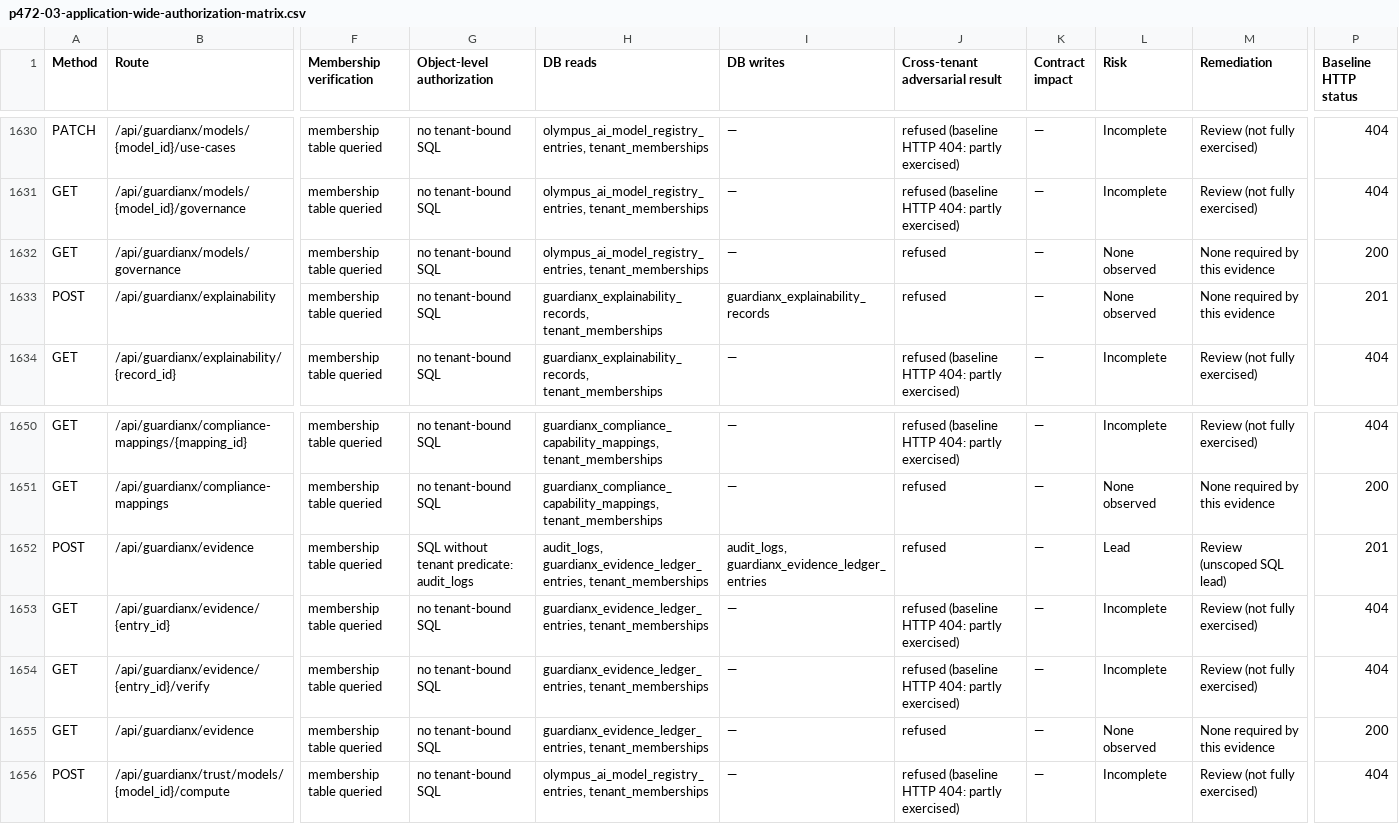
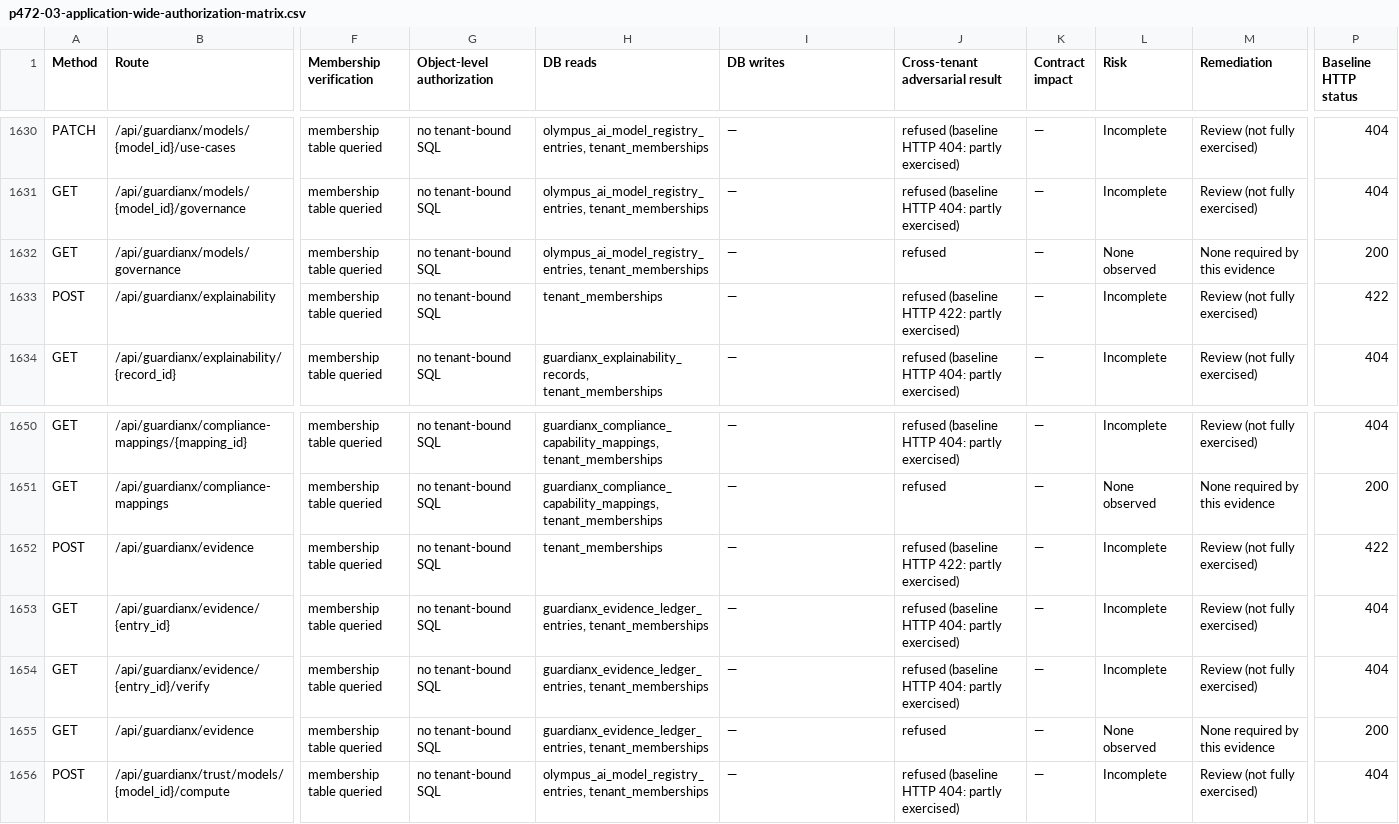
Before and after one commit to johnnychris77/lumen-AI, a CSV file: docs/enterprise-readiness/p472-03-application-wide-authorization-matrix.csv, drawn as a sheet; only a part is shown, gaps mark what is left out; the diff names each change by its address in the sheet, - before the commit and + after, or states it on an @@ line.

```diff
--- a/docs/enterprise-readiness/p472-03-application-wide-authorization-matrix.csv
+++ b/docs/enterprise-readiness/p472-03-application-wide-authorization-matrix.csv
-H1633 (DB reads): guardianx_explainability_records, tenant_memberships
+H1633 (DB reads): tenant_memberships
-I1633 (DB writes): guardianx_explainability_records
+I1633 (DB writes): —
-J1633 (Cross-tenant adversarial result): refused
+J1633 (Cross-tenant adversarial result): refused (baseline HTTP 422: partly exercised)
-L1633 (Risk): None observed
+L1633 (Risk): Incomplete
-M1633 (Remediation): None required by this evidence
+M1633 (Remediation): Review (not fully exercised)
-P1633 (Baseline HTTP status): 201
+P1633 (Baseline HTTP status): 422
-G1652 (Object-level authorization): SQL without tenant predicate: audit_logs
+G1652 (Object-level authorization): no tenant-bound SQL
-H1652 (DB reads): audit_logs, guardianx_evidence_ledger_entries, tenant_memberships
+H1652 (DB reads): tenant_memberships
-I1652 (DB writes): audit_logs, guardianx_evidence_ledger_entries
+I1652 (DB writes): —
-J1652 (Cross-tenant adversarial result): refused
+J1652 (Cross-tenant adversarial result): refused (baseline HTTP 422: partly exercised)
-L1652 (Risk): Lead
+L1652 (Risk): Incomplete
-M1652 (Remediation): Review (unscoped SQL lead)
+M1652 (Remediation): Review (not fully exercised)
-P1652 (Baseline HTTP status): 201
+P1652 (Baseline HTTP status): 422
```
Also changed, not shown: 19 other files.
